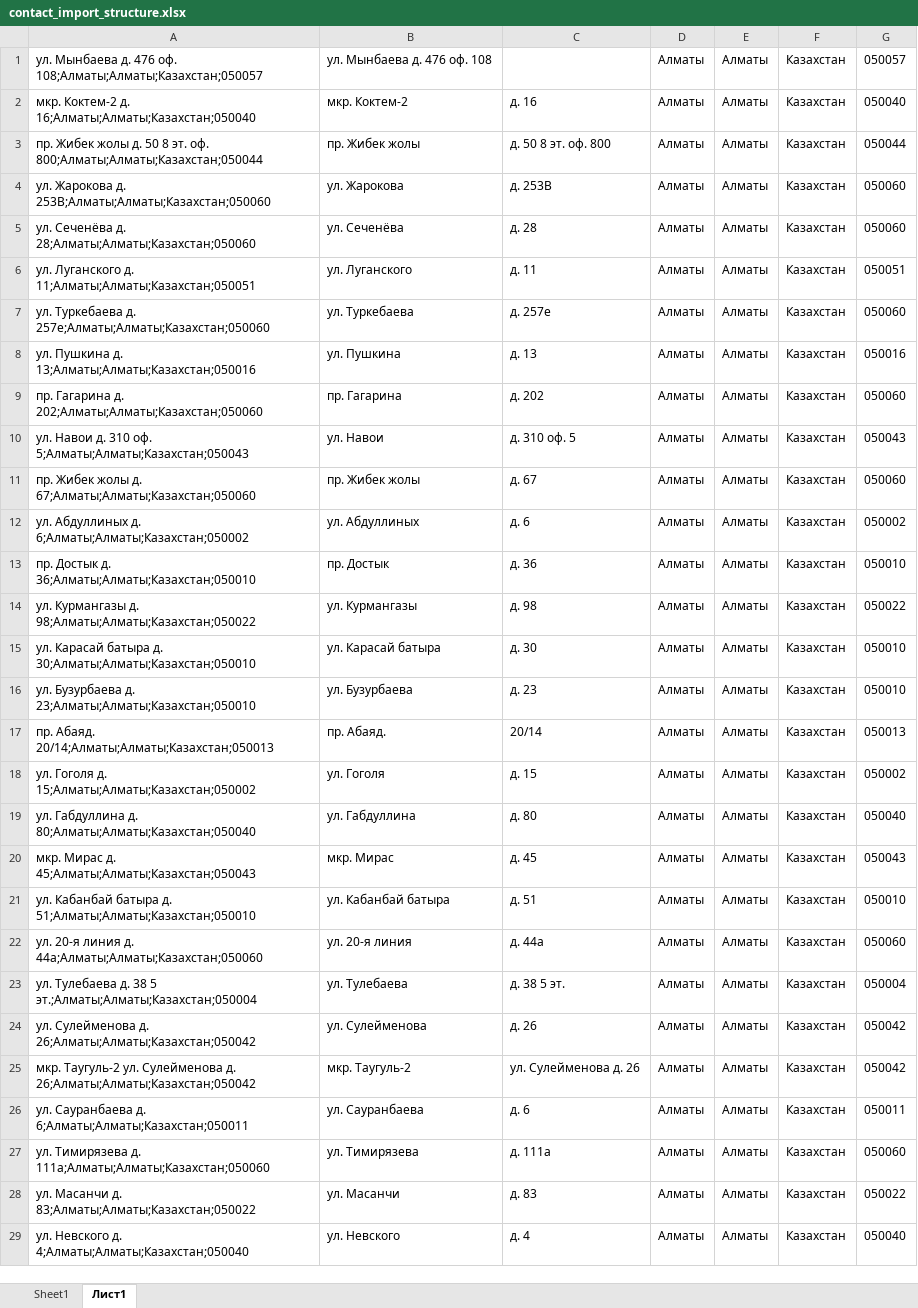
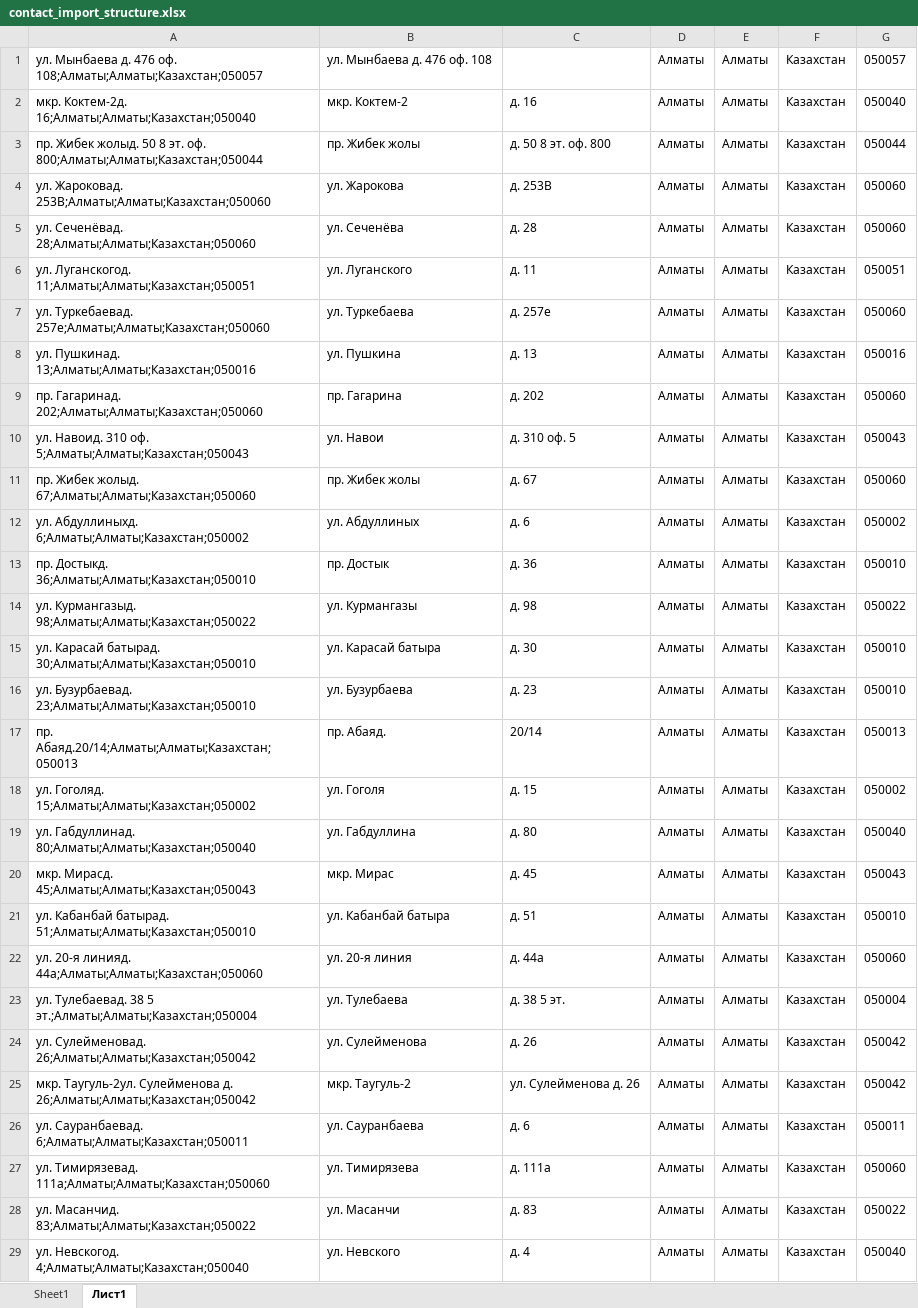
Before and after one commit to dmussaku/kelly, an Excel workbook: contact_import_structure.xlsx, sheet Лист1, drawn as a sheet; only a part is shown; values as stored, in another font and other column widths than the file's, no borders; the diff covers the shown part only; the diff names each change by its address in the sheet, - before the commit and + after, or states it on an @@ line.

Commit message:
Should do with contact_import, sometimes some of the cells contain float objects and for some reason they do not cast strings which is strange, gotta look more into it, for now it should work

```diff
--- a/contact_import_structure.xlsx (sheet Лист1)
+++ b/contact_import_structure.xlsx (sheet Лист1)
-A2: мкр. Коктем-2 д. 16;Алматы;Алматы;Казахстан;050040
+A2: мкр. Коктем-2д. 16;Алматы;Алматы;Казахстан;050040
-A3: пр. Жибек жолы д. 50 8…
+A3: пр. Жибек жолыд. 50 8…
-A4: ул. Жарокова д. 253B;Алматы;Алматы;Казахстан;050060
+A4: ул. Жароковад. 253B;Алматы;Алматы;Казахстан;050060
-A5: ул. Сеченёва д. 28;Алматы;Алматы;Казахстан;050060
+A5: ул. Сеченёвад. 28;Алматы;Алматы;Казахстан;050060
-A6: ул. Луганского д. 11;Алматы;Алматы;Казахстан;050051
+A6: ул. Луганскогод. 11;Алматы;Алматы;Казахстан;050051
-A7: ул. Туркебаева д. 257е;Алматы;Алматы;Казахстан;050060
+A7: ул. Туркебаевад. 257е;Алматы;Алматы;Казахстан;050060
-A8: ул. Пушкина д. 13;Алматы;Алматы;Казахстан;050016
+A8: ул. Пушкинад. 13;Алматы;Алматы;Казахстан;050016
-A9: пр. Гагарина д. 202;Алматы;Алматы;Казахстан;050060
+A9: пр. Гагаринад. 202;Алматы;Алматы;Казахстан;050060
-A10: ул. Навои д. 310 оф.…
+A10: ул. Навоид. 310 оф.…
-A11: пр. Жибек жолы д. 67;Алматы;Алматы;Казахстан;050060
+A11: пр. Жибек жолыд. 67;Алматы;Алматы;Казахстан;050060
-A12: ул. Абдуллиных д. 6;Алматы;Алматы;Казахстан;050002
+A12: ул. Абдуллиныхд. 6;Алматы;Алматы;Казахстан;050002
-A13: пр. Достык д. 36;Алматы;Алматы;Казахстан;050010
+A13: пр. Достыкд. 36;Алматы;Алматы;Казахстан;050010
-A14: ул. Курмангазы д. 98;Алматы;Алматы;Казахстан;050022
+A14: ул. Курмангазыд. 98;Алматы;Алматы;Казахстан;050022
-A15: ул. Карасай батыра д. 30;Алматы;Алматы;Казахстан;050010
+A15: ул. Карасай батырад. 30;Алматы;Алматы;Казахстан;050010
-A16: ул. Бузурбаева д. 23;Алматы;Алматы;Казахстан;050010
+A16: ул. Бузурбаевад. 23;Алматы;Алматы;Казахстан;050010
-A17: пр. Абаяд. 20/14;Алматы;Алматы;Казахстан;050013
+A17: пр. Абаяд.20/14;Алматы;Алматы;Казахстан;050013
-A18: ул. Гоголя д. 15;Алматы;Алматы;Казахстан;050002
+A18: ул. Гоголяд. 15;Алматы;Алматы;Казахстан;050002
-A19: ул. Габдуллина д. 80;Алматы;Алматы;Казахстан;050040
+A19: ул. Габдуллинад. 80;Алматы;Алматы;Казахстан;050040
-A20: мкр. Мирас д. 45;Алматы;Алматы;Казахстан;050043
+A20: мкр. Мирасд. 45;Алматы;Алматы;Казахстан;050043
-A21: ул. Кабанбай батыра д. 51;Алматы;Алматы;Казахстан;050010
+A21: ул. Кабанбай батырад. 51;Алматы;Алматы;Казахстан;050010
-A22: ул. 20-я линия д. 44а;Алматы;Алматы;Казахстан;050060
+A22: ул. 20-я линияд. 44а;Алматы;Алматы;Казахстан;050060
-A23: ул. Тулебаева д. 38 5…
+A23: ул. Тулебаевад. 38 5…
-A24: ул. Сулейменова д. 26;Алматы;Алматы;Казахстан;050042
+A24: ул. Сулейменовад. 26;Алматы;Алматы;Казахстан;050042
-A25: мкр. Таугуль-2 ул. Сулейменова д.…
+A25: мкр. Таугуль-2ул. Сулейменова д.…
-A26: ул. Сауранбаева д. 6;Алматы;Алматы;Казахстан;050011
+A26: ул. Сауранбаевад. 6;Алматы;Алматы;Казахстан;050011
-A27: ул. Тимирязева д. 111а;Алматы;Алматы;Казахстан;050060
+A27: ул. Тимирязевад. 111а;Алматы;Алматы;Казахстан;050060
-A28: ул. Масанчи д. 83;Алматы;Алматы;Казахстан;050022
+A28: ул. Масанчид. 83;Алматы;Алматы;Казахстан;050022
-A29: ул. Невского д. 4;Алматы;Алматы;Казахстан;050040
+A29: ул. Невскогод. 4;Алматы;Алматы;Казахстан;050040
```
Also changed, not shown: 82 edited cells elsewhere in this sheet, sheet Sheet1, 3 other files.
